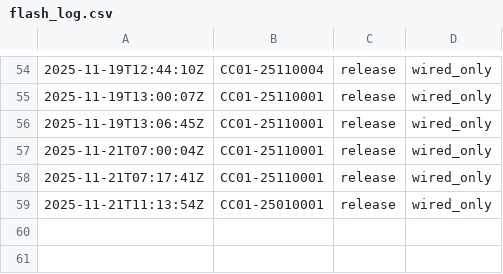
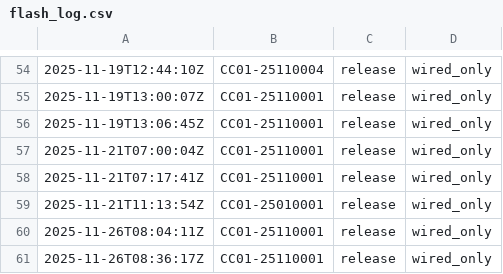
Before and after one commit to dennistrue/main-hub-production, a CSV file: bin/logs/flash_log.csv, drawn as a sheet; only a part is shown, gaps mark what is left out; the diff names each change by its address in the sheet, - before the commit and + after, or states it on an @@ line.

```diff
--- a/bin/logs/flash_log.csv
+++ b/bin/logs/flash_log.csv
+row 60: 2025-11-26T08:04:11Z | CC01-25110001 | release | wired_only
+row 61: 2025-11-26T08:36:17Z | CC01-25110001 | release | wired_only
```
Also changed, not shown: 3 other files.
